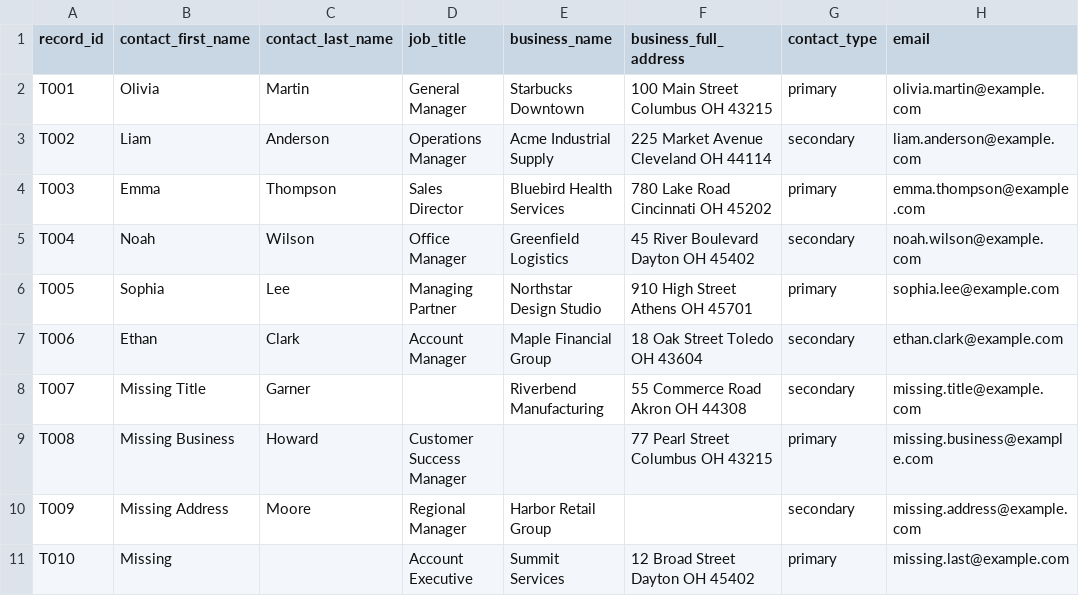
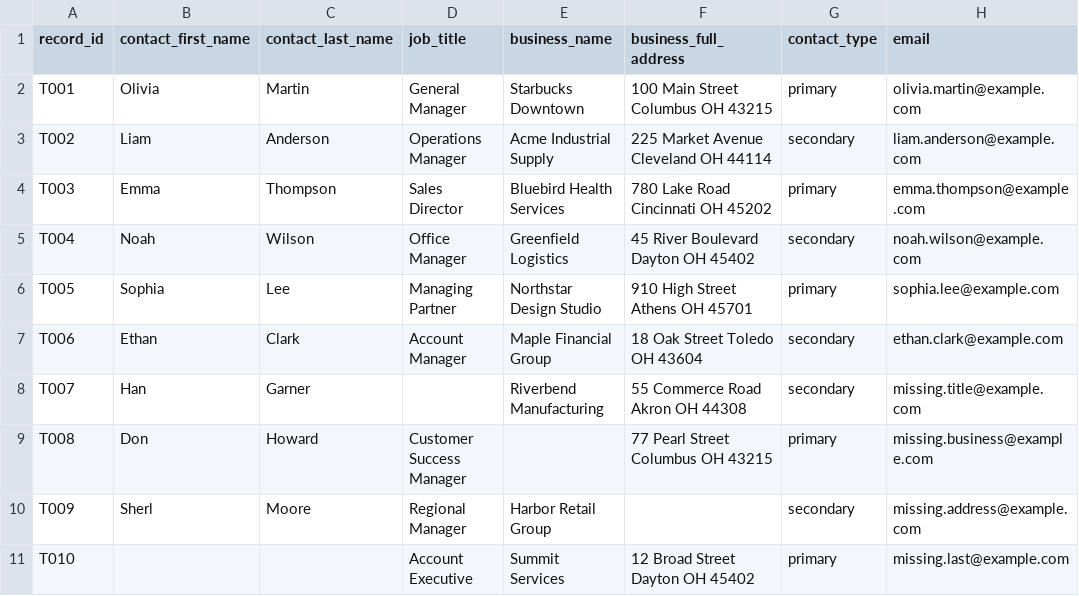
Before and after one commit to Harjas23/MCP-exp, a CSV file: sample_data/contact_match_samples.csv, drawn as a sheet; only a part is shown; the diff names each change by its address in the sheet, - before the commit and + after, or states it on an @@ line.

```diff
--- a/sample_data/contact_match_samples.csv
+++ b/sample_data/contact_match_samples.csv
-B8 (contact_first_name): Missing Title
+B8 (contact_first_name): Han
-B9 (contact_first_name): Missing Business
+B9 (contact_first_name): Don
-B10 (contact_first_name): Missing Address
+B10 (contact_first_name): Sherl
-B11 (contact_first_name): Missing
+B11 (contact_first_name): (empty)
```
Also changed, not shown: sample_data/business_match_samples.csv, sample_data/consumer_match_samples.csv, 4 other files.
